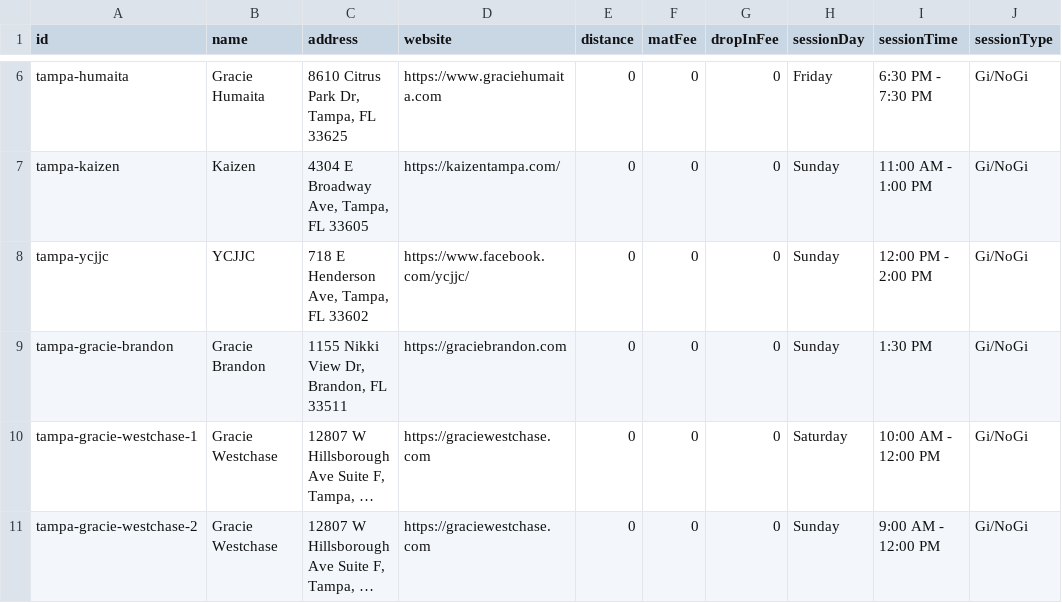
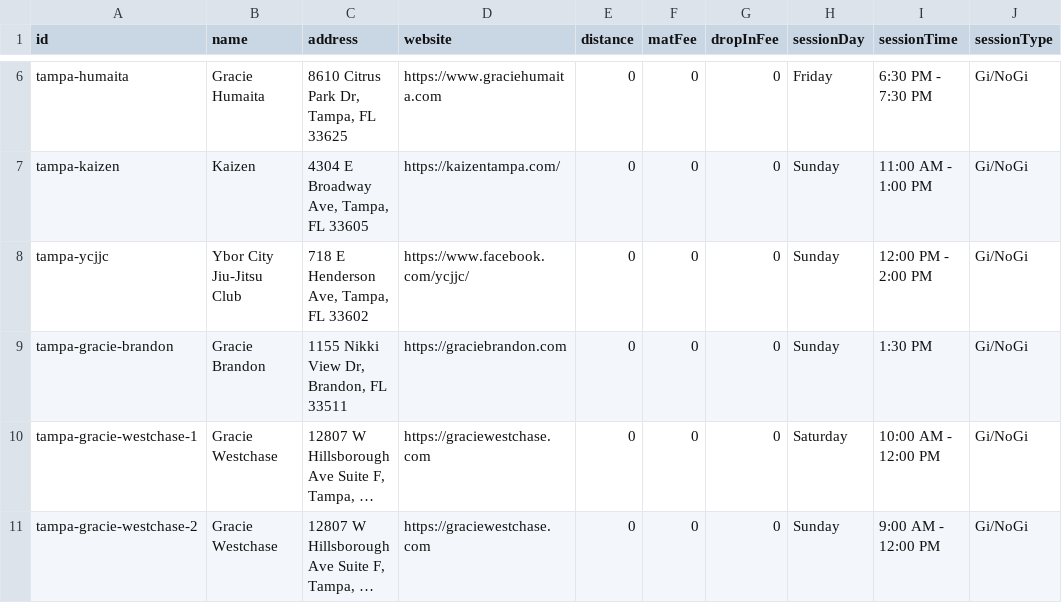
Before and after one commit to victorbabiuc/Find-Jiu-Jitsu, a CSV file: data/tampa-gyms.csv, drawn as a sheet; only a part is shown, gaps mark what is left out; long unchanged cells end in …; the diff names each change by its address in the sheet, - before the commit and + after, or states it on an @@ line.

Commit message:
Update Tampa gym names and session types - Change YCJJC to Ybor City Jiu-Jitsu Club for better clarity - South Tampa Jiu Jitsu Sunday session already correctly set to Gi - Maintain all other session types and gym information

```diff
--- a/data/tampa-gyms.csv
+++ b/data/tampa-gyms.csv
-B8 (name): YCJJC
+B8 (name): Ybor City Jiu-Jitsu Club
```
